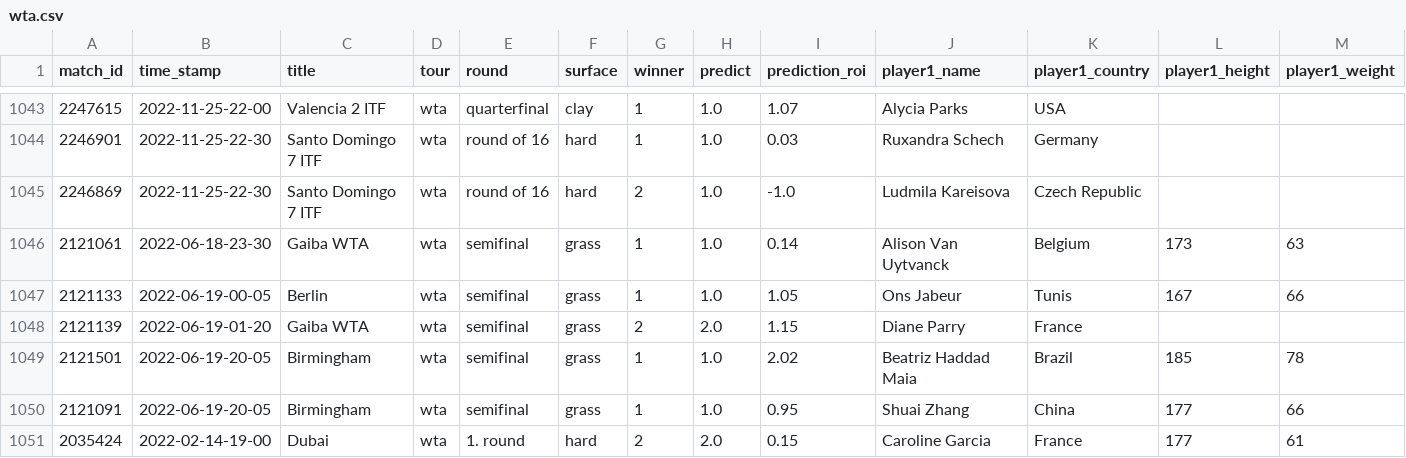
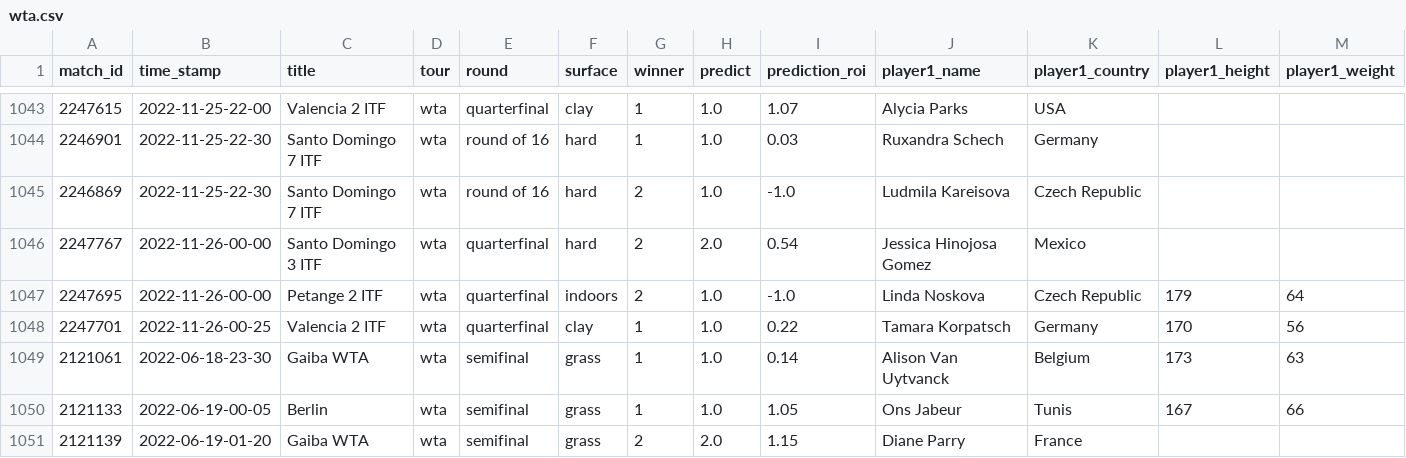
Before and after one commit to ebijun1007/tennis_all_tour_scraper, a CSV file: wta.csv, drawn as a sheet; only a part is shown, gaps mark what is left out; the shorter side is filled out with more unchanged rows; rows hold the shown columns only; the diff names each change by its address in the sheet, - before the commit and + after, or states it on an @@ line.

```diff
--- a/wta.csv
+++ b/wta.csv
+row 1046: 2247767 | 2022-11-26-00-00 | Santo Domingo 3 ITF | wta | quarterfinal | hard | 2 | 2.0 | 0.54 | Jessica Hinojosa Gomez | Mexico
+row 1047: 2247695 | 2022-11-26-00-00 | Petange 2 ITF | wta | quarterfinal | indoors | 2 | 1.0 | -1.0 | Linda Noskova | Czech Republic | 179 | 64
+row 1048: 2247701 | 2022-11-26-00-25 | Valencia 2 ITF | wta | quarterfinal | clay | 1 | 1.0 | 0.22 | Tamara Korpatsch | Germany | 170 | 56
```
Also changed, not shown: atp.csv, data/2022-11-25.csv, 5 other files.
